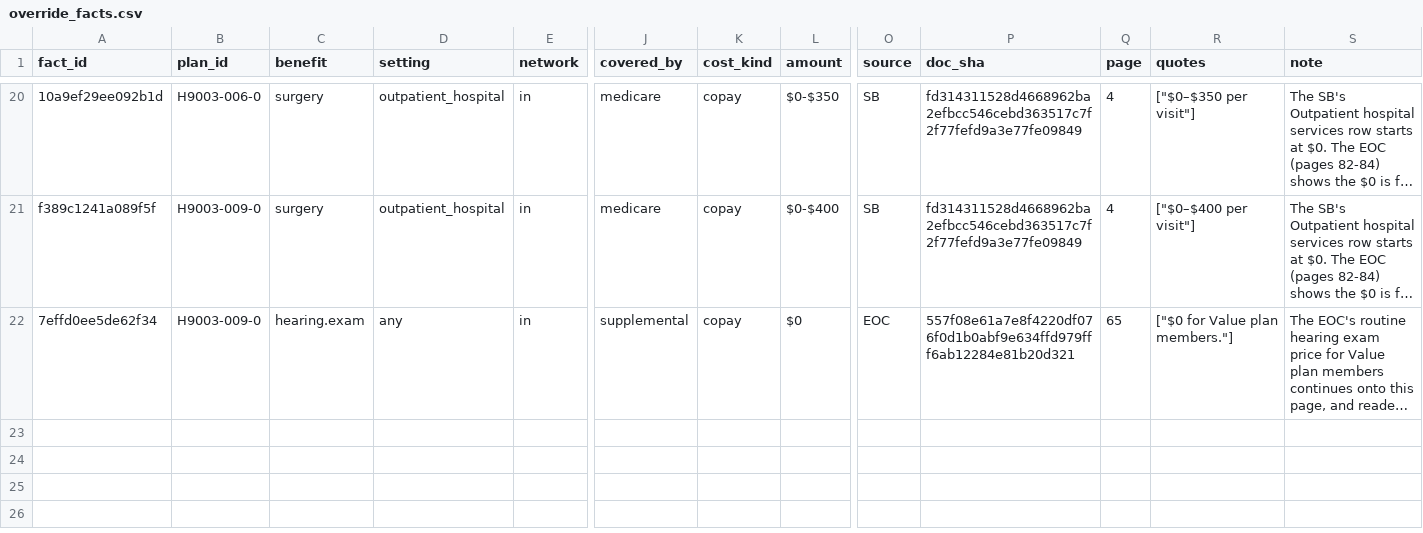
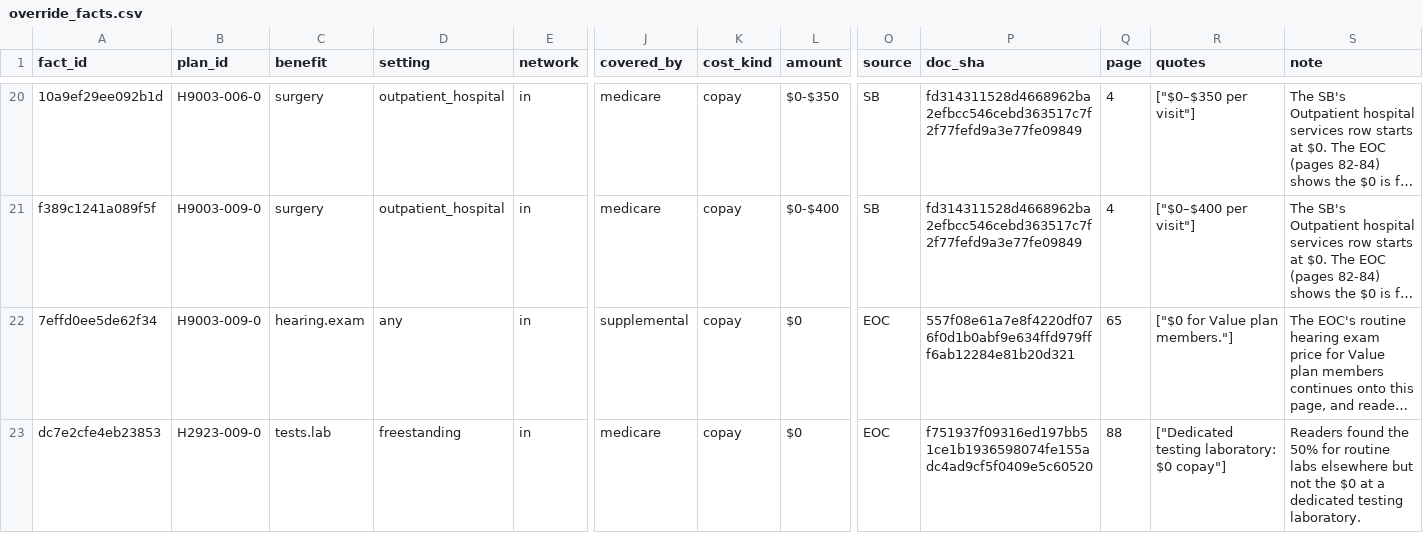
Before and after one commit to rosenhouse-bot-sandbox/shiba-data, a CSV file: data/2027/override_facts.csv, drawn as a sheet; only a part is shown, gaps mark what is left out; long unchanged cells end in …; rows hold the shown columns only; the diff names each change by its address in the sheet, - before the commit and + after, or states it on an @@ line.

```diff
--- a/data/2027/override_facts.csv
+++ b/data/2027/override_facts.csv
+row 23: dc7e2cfe4eb23853 | H2923-009-0 | tests.lab | freestanding | in | medicare | copay | $0 | EOC | f751937f09316ed197bb51ce1b1936598074fe155adc4ad9cf5f0409e5c60520 | 88 | ["Dedicated testing laboratory: $0 copay"] | Readers found the 50% for routine labs elsewhere but not the $0 at a dedicated testing laboratory.
```
Also changed, not shown: data/2027/comments.csv, 14 other files.
